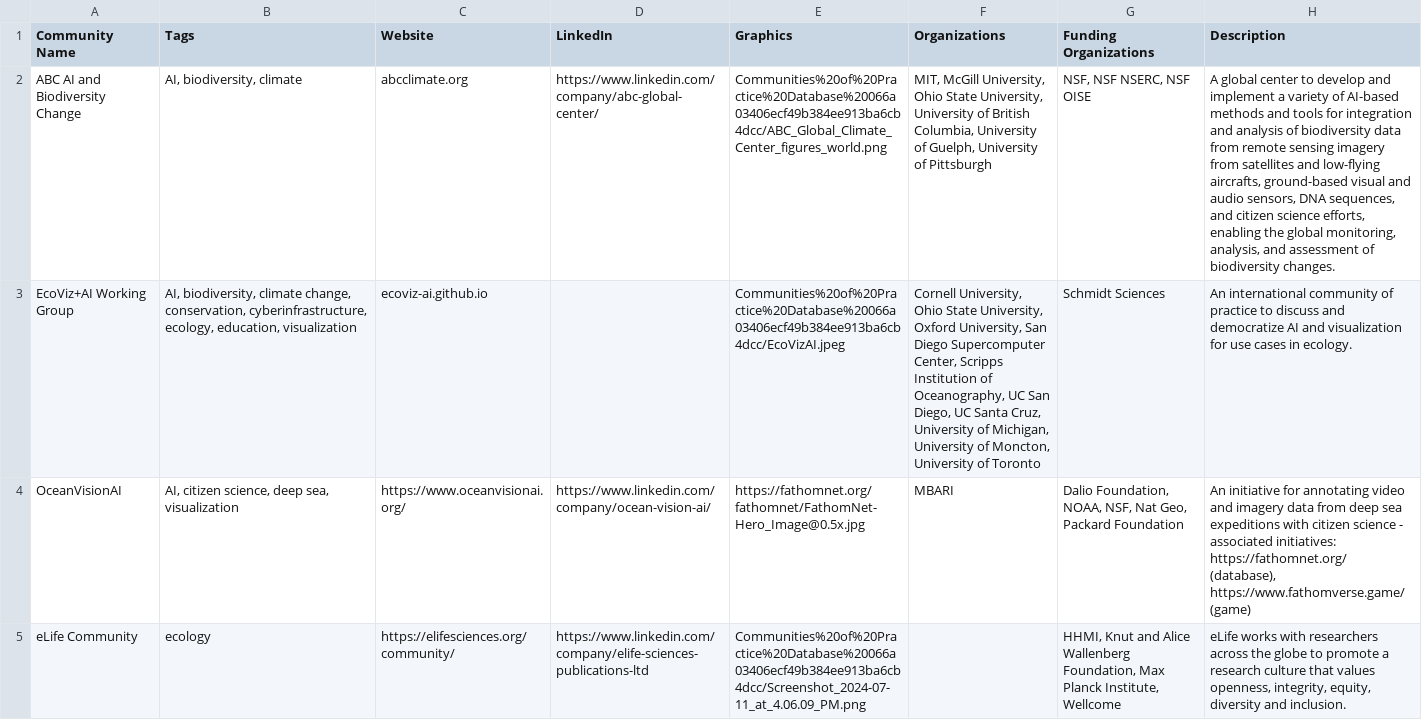
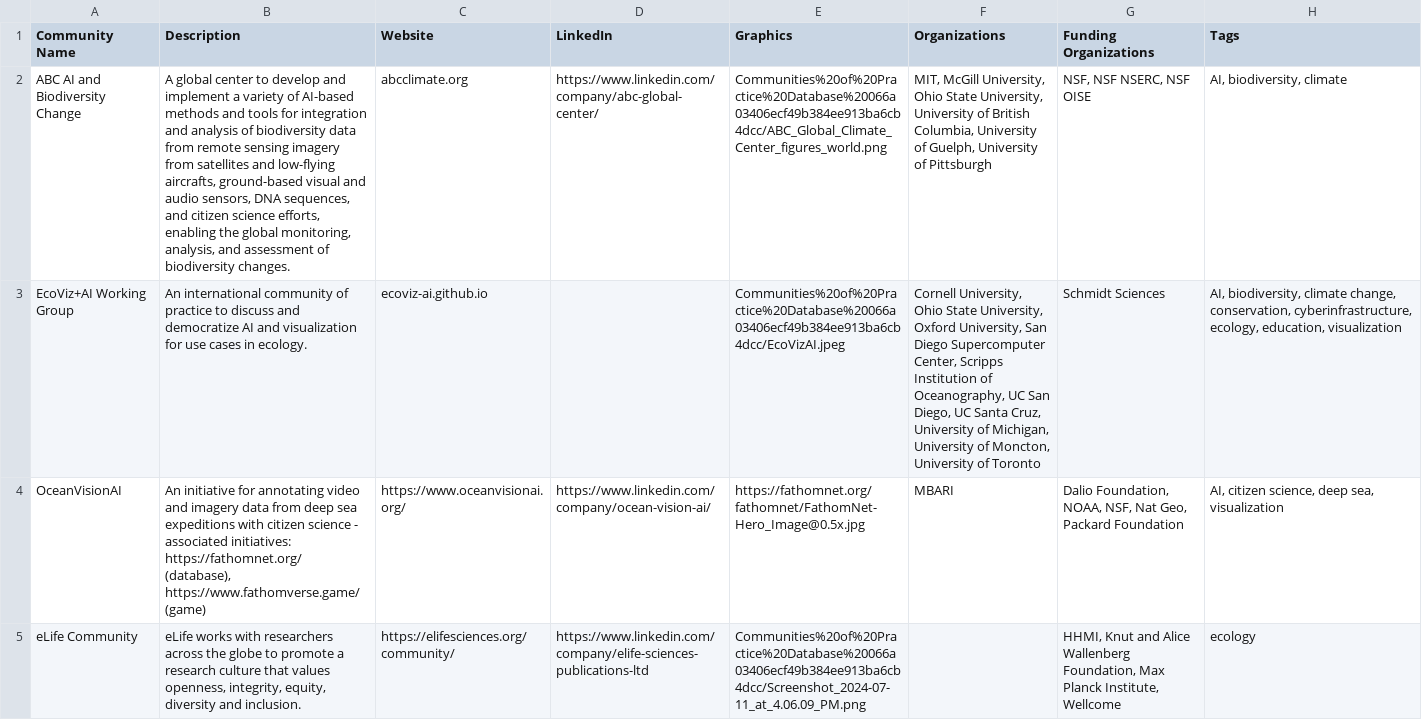
Before and after one commit to ecoviz-ai/ecoviz-ai.github.io, a CSV file: media/communities/communities-of-practice.csv, drawn as a sheet; only a part is shown; the diff covers the shown part only; the diff names each change by its address in the sheet, - before the commit and + after, or states it on an @@ line.

Commit message:
rearranging columns

```diff
--- a/media/communities/communities-of-practice.csv
+++ b/media/communities/communities-of-practice.csv
-B1: Tags
+B1: Description
-H1: Description
+H1: Tags
-B2 (Description): AI, biodiversity, climate
+B2 (Description): A global center to develop and implement a variety of AI-based methods and tools for integration and analysis of biodiversity data from remote sensing imagery from satellites and low-flying aircrafts, ground-based visual and audio sensors, DNA sequences, and citizen science efforts, enabling the global monitoring, analysis, and assessment of biodiversity changes.
-H2 (Tags): A global center to develop and implement a variety of AI-based methods and tools for integration and analysis of biodiversity data from remote sensing imagery from satellites and low-flying aircrafts, ground-based visual and audio sensors, DNA sequences, and citizen science efforts, enabling the global monitoring, analysis, and assessment of biodiversity changes.
+H2 (Tags): AI, biodiversity, climate
-B3 (Description): AI, biodiversity, climate change, conservation, cyberinfrastructure, ecology, education, visualization
+B3 (Description): An international community of practice to discuss and democratize AI and visualization for use cases in ecology.
-H3 (Tags): An international community of practice to discuss and democratize AI and visualization for use cases in ecology.
+H3 (Tags): AI, biodiversity, climate change, conservation, cyberinfrastructure, ecology, education, visualization
-B4 (Description): AI, citizen science, deep sea, visualization
+B4 (Description): An initiative for annotating video and imagery data from deep sea expeditions with citizen science - associated initiatives: https://fathomnet.org/ (database), https://www.fathomverse.game/ (game)
-H4 (Tags): An initiative for annotating video and imagery data from deep sea expeditions with citizen science - associated initiatives: https://fathomnet.org/ (database), https://www.fathomverse.game/ (game)
+H4 (Tags): AI, citizen science, deep sea, visualization
-B5 (Description): ecology
+B5 (Description): eLife works with researchers across the globe to promote a research culture that values openness, integrity, equity, diversity and inclusion.
-H5 (Tags): eLife works with researchers across the globe to promote a research culture that values openness, integrity, equity, diversity and inclusion.
+H5 (Tags): ecology
```
Also changed, not shown: 8 edited cells elsewhere in this file.
